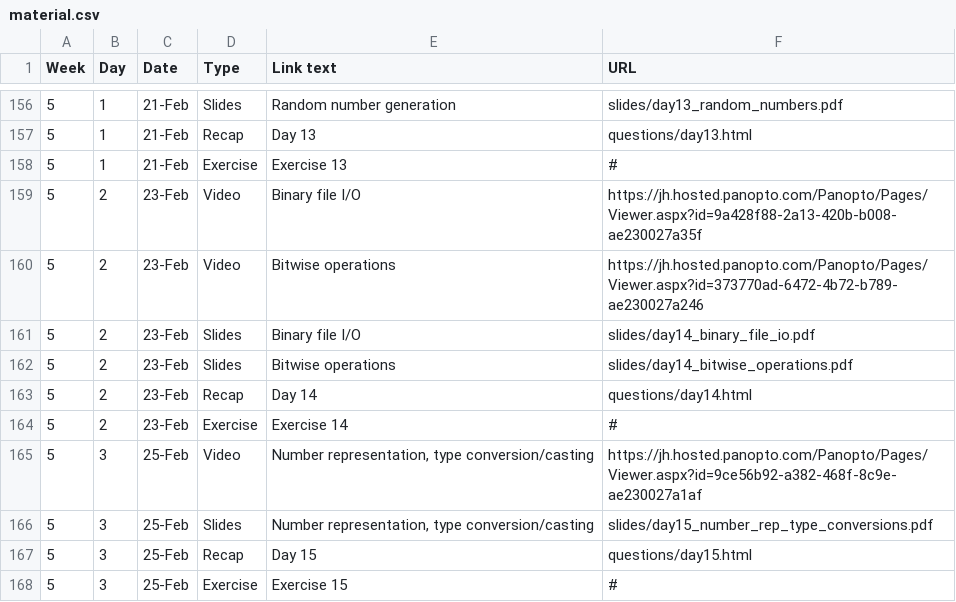
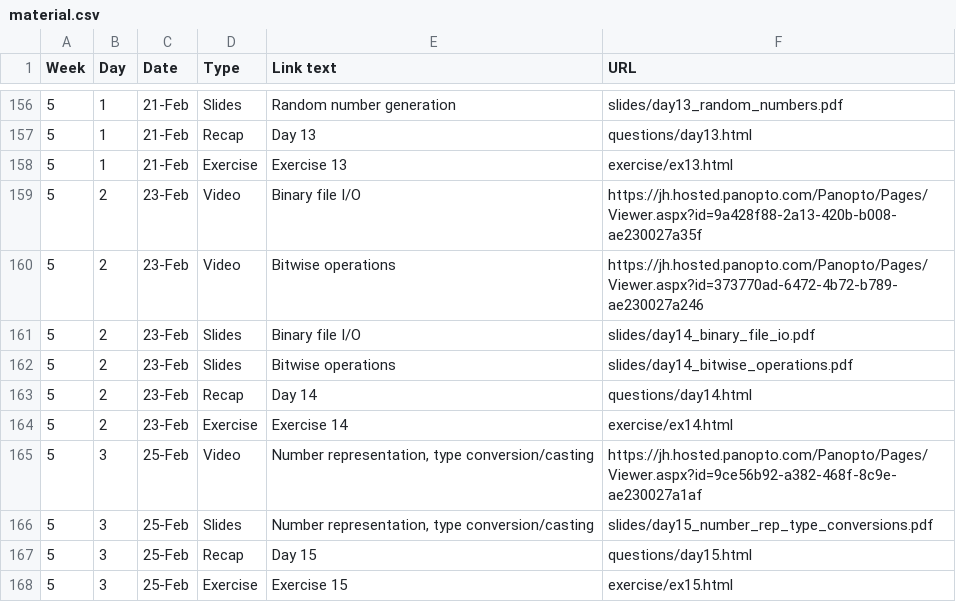
Before and after one commit to jhu-ip/cs220-s22, a CSV file: material.csv, drawn as a sheet; only a part is shown, gaps mark what is left out.

Commit message:
added exercise pages for week 5

```diff
--- a/material.csv
+++ b/material.csv
@@ -157,3 +157,3 @@ Week,Day,Date,Type,Link text,URL
 5,1,21-Feb,Recap,Day 13,questions/day13.html
-5,1,21-Feb,Exercise,Exercise 13,#
+5,1,21-Feb,Exercise,Exercise 13,exercise/ex13.html
 5,2,23-Feb,Video,Binary file I/O,https://jh.hosted.panopto.com/Panopto/Pages/Viewer.aspx?id=9a428f88-2a13-420b-b008-ae230027a35f
@@ -163,3 +163,3 @@ Week,Day,Date,Type,Link text,URL
 5,2,23-Feb,Recap,Day 14,questions/day14.html
-5,2,23-Feb,Exercise,Exercise 14,#
+5,2,23-Feb,Exercise,Exercise 14,exercise/ex14.html
 5,3,25-Feb,Video,"Number representation, type conversion/casting",https://jh.hosted.panopto.com/Panopto/Pages/Viewer.aspx?id=9ce56b92-a382-468f-8c9e-ae230027a1af
@@ -167,2 +167,2 @@ Week,Day,Date,Type,Link text,URL
 5,3,25-Feb,Recap,Day 15,questions/day15.html
-5,3,25-Feb,Exercise,Exercise 15,#
+5,3,25-Feb,Exercise,Exercise 15,exercise/ex15.html
```
Also changed, not shown: 7 other files.
